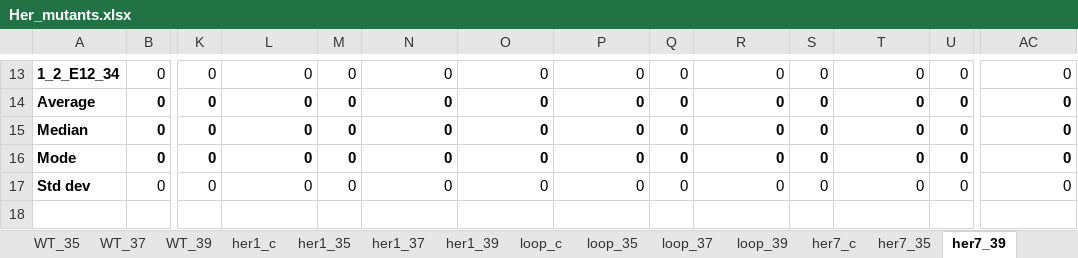
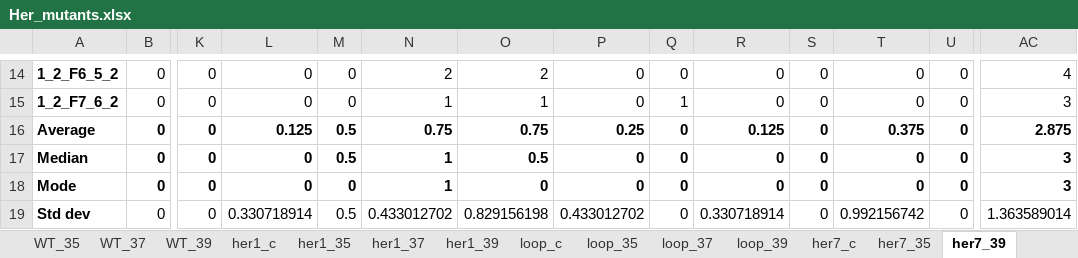
Before and after one commit to cepittet/heating_zebrafish, an Excel workbook: Her_mutants.xlsx, sheet her7_39, drawn as a sheet; only a part is shown, gaps mark what is left out; values as stored, in another font and other column widths than the file's, no borders; conditional formats not drawn; addresses are those after the commit; rows hold the shown columns only; the diff covers the shown part only; the diff names each change by its address in the sheet, - before the commit and + after, or states it on an @@ line.

```diff
--- a/Her_mutants.xlsx (sheet her7_39)
+++ b/Her_mutants.xlsx (sheet her7_39)
-A14: 1_2_E12_34
+A14: 1_2_F6_5_2
-N14: 0
+N14: 2
-O14: 0
+O14: 2
-AC14: 0
+AC14: 4
+row 15: 1_2_F7_6_2 | 0 | 0 | 0 | 0 | 1 | 1 | 0 | 1 | 0 | 0 | 0 | 0 | 3
-L16: 0
+L16: 0.125
-M16:M17: 0
+M16:M17: 0.5
-N16: 0
+N16: 0.75
-O16: 0
+O16: 0.75
-P16: 0
+P16: 0.25
-R16: 0
+R16: 0.125
-T16: 0
+T16: 0.375
-AC16: 0
+AC16: 2.875
-N17:N18: 0
+N17:N18: 1
-O17: 0
+O17: 0.5
-AC17:AC18: 0
+AC17:AC18: 3
-L19: 0
+L19: 0.330718914
-M19: 0
+M19: 0.5
-N19: 0
+N19: 0.433012702
-O19: 0
+O19: 0.829156198
-P19: 0
+P19: 0.433012702
-R19: 0
+R19: 0.330718914
-T19: 0
+T19: 0.992156742
-AC19: 0
+AC19: 1.363589014
```
Also changed, not shown: 2 added rows, 1 removed row and 34 edited cells elsewhere in this sheet, sheet her1_39, sheet her1_37, sheet her7_35, sheet her1_35, sheet her7_c, formulas that keep their value, 7 other files.
